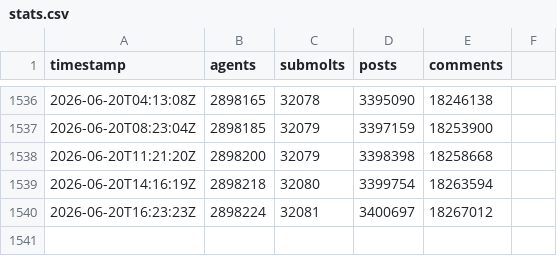
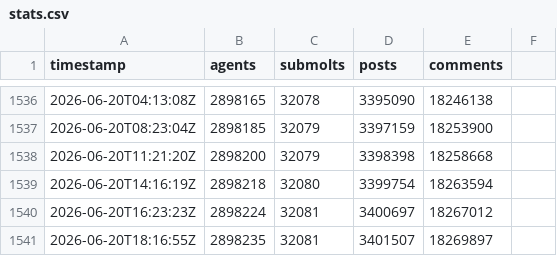
Before and after one commit to gabriel-berzescu/moltbook-growth-tracker, a CSV file: data/stats.csv, drawn as a sheet; only a part is shown, gaps mark what is left out.

```diff
--- a/data/stats.csv
+++ b/data/stats.csv
@@ -1540 +1540,2 @@ timestamp,agents,submolts,posts,comments
 2026-06-20T16:23:23Z,2898224,32081,3400697,18267012
+2026-06-20T18:16:55Z,2898235,32081,3401507,18269897
```
